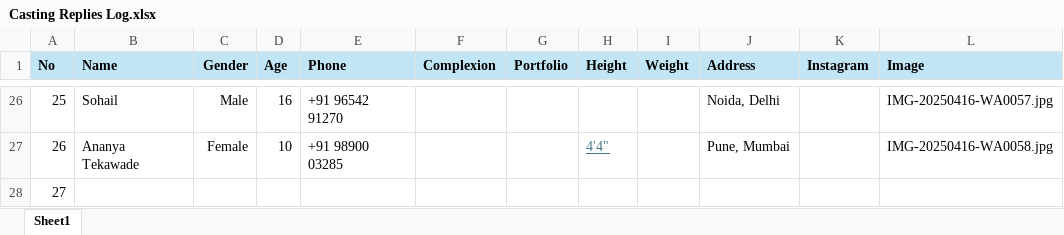
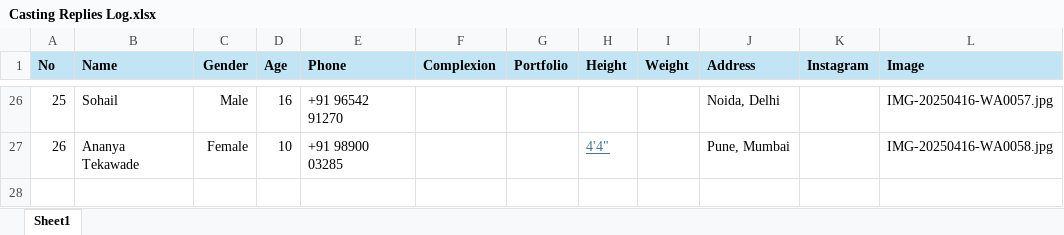
Before and after one commit to kshitijyadav96/casting-log, an Excel workbook: src/assets/Casting Replies Log.xlsx, sheet Sheet1, drawn as a sheet; only a part is shown, gaps mark what is left out; values as stored, in another font and other column widths than the file's, no borders; table styles not drawn; the diff names each change by its address in the sheet, - before the commit and + after, or states it on an @@ line.

Commit message:
Changes in assets

```diff
--- a/src/assets/Casting Replies Log.xlsx (sheet Sheet1)
+++ b/src/assets/Casting Replies Log.xlsx (sheet Sheet1)
-row 28: 27
```
Also changed, not shown: 1 other file.
